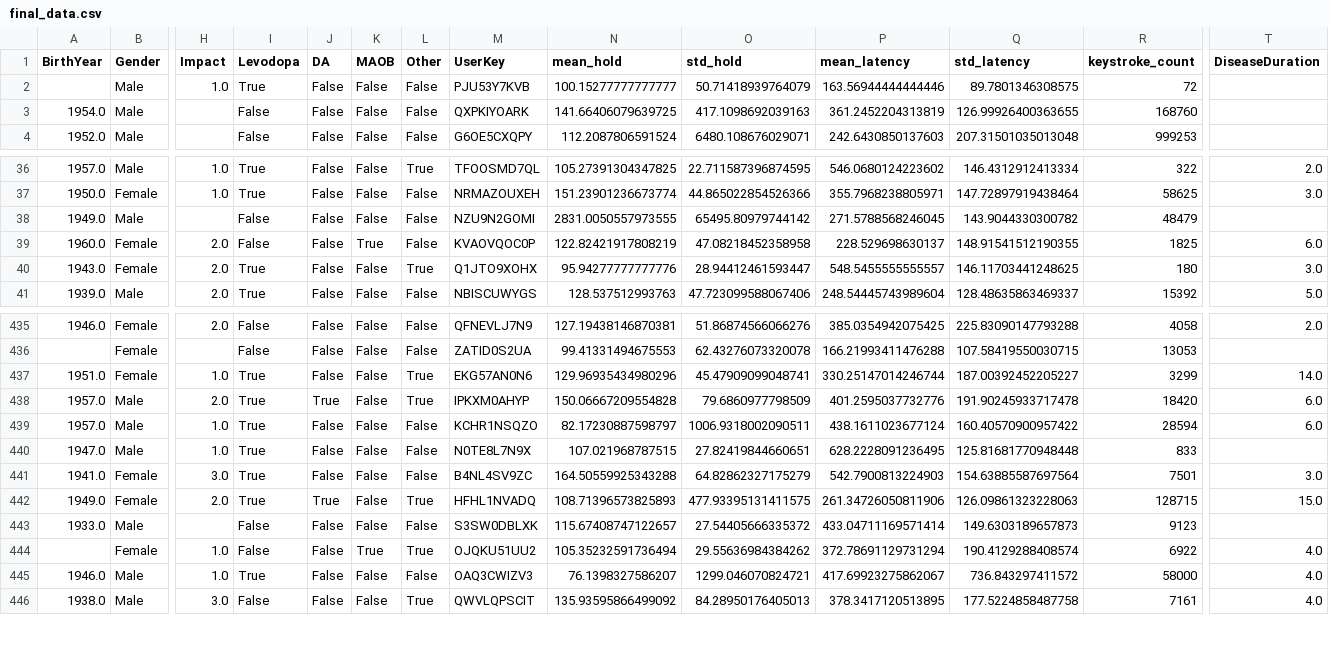
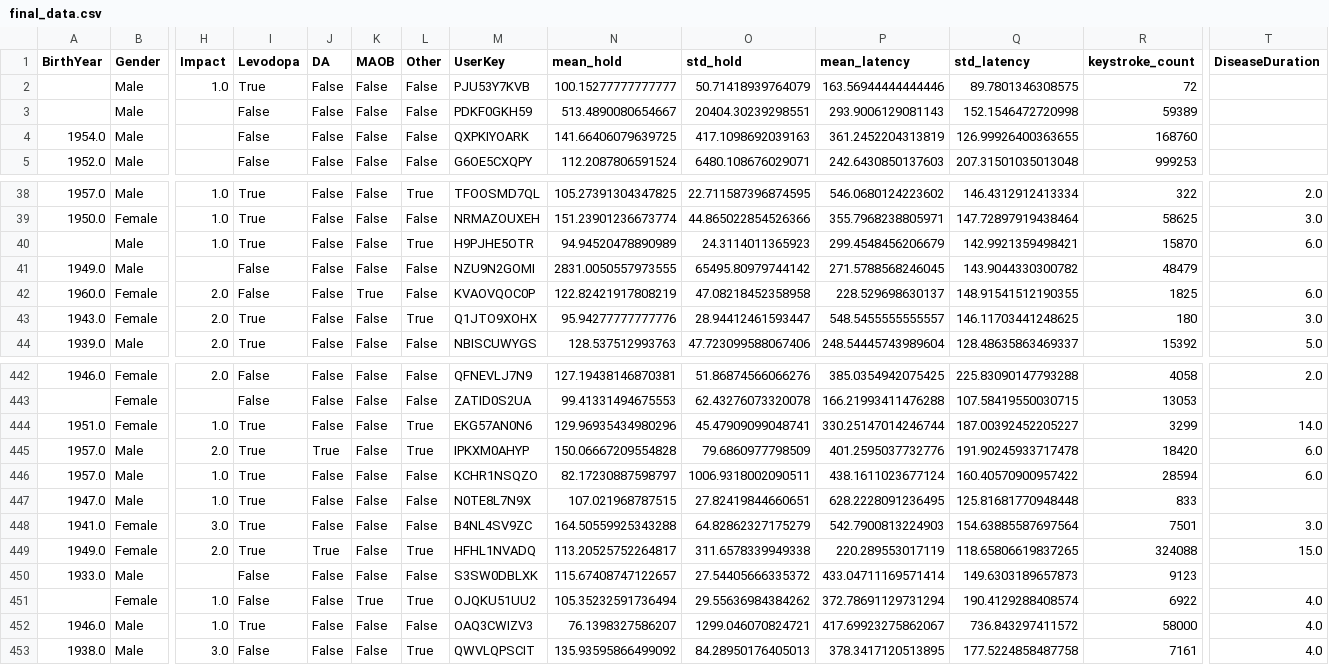
Before and after one commit to audreyhan222/parkinsons_project, a CSV file: final_data.csv, drawn as a sheet; only a part is shown, gaps mark what is left out; addresses are those after the commit; rows hold the shown columns only; the diff covers the shown part only; the diff names each change by its address in the sheet, - before the commit and + after, or states it on an @@ line.

```diff
--- a/final_data.csv
+++ b/final_data.csv
+row 3:  | Male |  | False | False | False | False | PDKF0GKH59 | 513.4890080654667 | 20404.30239298551 | 293.9006129081143 | 152.1546472720998 | 59389
+row 40:  | Male | 1.0 | True | False | False | True | H9PJHE5OTR | 94.94520478890989 | 24.3114011365923 | 299.4548456206679 | 142.9921359498421 | 15870 | 6.0
-N449 (mean_hold): 108.71396573825893
+N449 (mean_hold): 113.20525752264817
-O449 (std_hold): 477.93395131411575
+O449 (std_hold): 311.6578339949338
-P449 (mean_latency): 261.34726050811906
+P449 (mean_latency): 220.289553017119
-Q449 (std_latency): 126.09861323228063
+Q449 (std_latency): 118.65806619837265
-R449 (keystroke_count): 128715
+R449 (keystroke_count): 324088
```
Also changed, not shown: 5 added rows elsewhere in this file, 6 other files.
